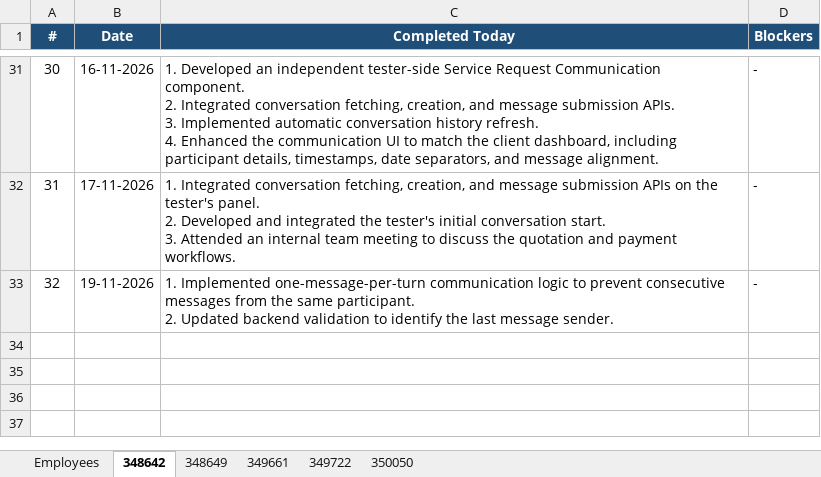
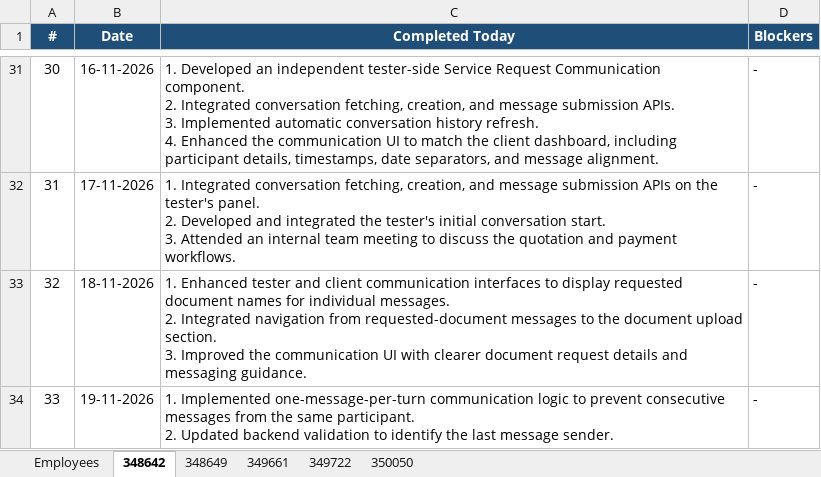
Before and after one commit to vishnumohan350050/webportal-daily-status, an Excel workbook: daily_status.xlsx, sheet 348642, drawn as a sheet; only a part is shown, gaps mark what is left out; values as stored, in another font and other column widths than the file's, no borders; addresses are those after the commit; ↵ is a line break in a cell; the diff names each change by its address in the sheet, - before the commit and + after, or states it on an @@ line.

Commit message:
Daily status update (run 44535389351)

```diff
--- a/daily_status.xlsx (sheet 348642)
+++ b/daily_status.xlsx (sheet 348642)
+row 33: 32 | 18-11-2026 | 1. Enhanced tester and client communication interfaces to display requested document names for individual messages. ↵ 2. Integrated navigation from requested-document messages to the document upload section. ↵ 3. Improved the communication UI with clearer document request details and messaging guidance. | -
@@ column A (#) renumbered from row 34 down @@
```
